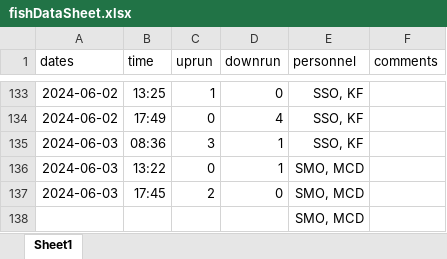
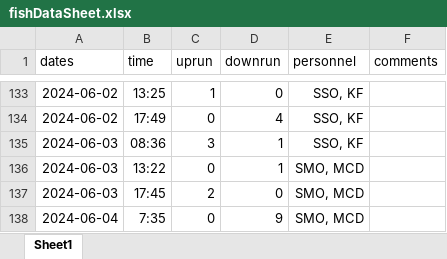
Before and after one commit to SummitLakeNRD/widgetUpdate, an Excel workbook: fishDataSheet.xlsx, sheet Sheet1, drawn as a sheet; only a part is shown, gaps mark what is left out; values as stored, in another font and other column widths than the file's, no borders; removed rows and columns are numbered as before the commit, all else as after; the diff names each change by its address in the sheet, - before the commit and + after, or states it on an @@ line.

```diff
--- a/fishDataSheet.xlsx (sheet Sheet1)
+++ b/fishDataSheet.xlsx (sheet Sheet1)
-row 138:  |  |  |  | SMO, MCD
+row 138: 2024-06-04 | 7:35 | 0 | 9 | SMO, MCD
```
Also changed, not shown: 2 other files.
